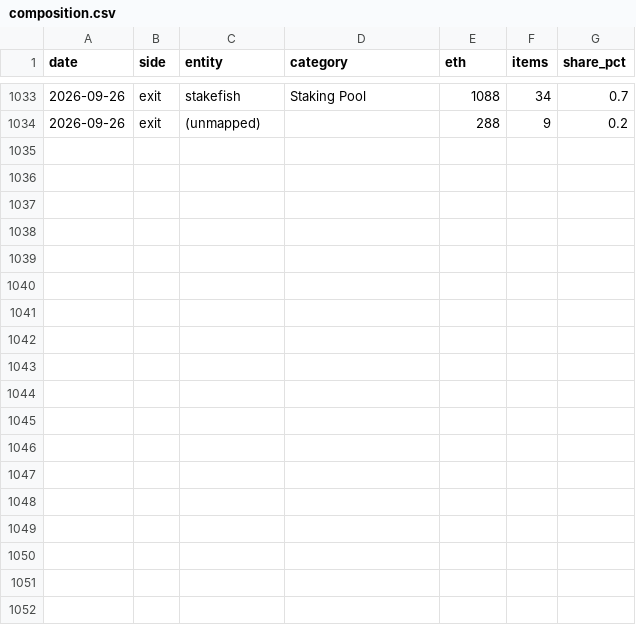
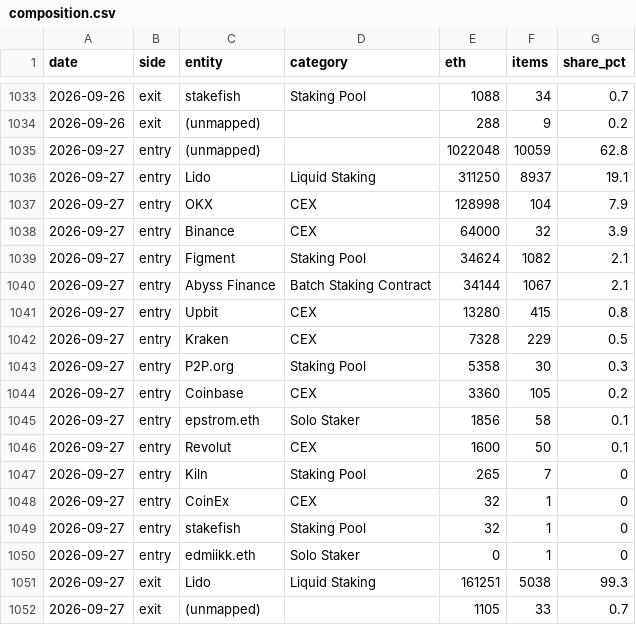
Before and after one commit to jeremyanichols/exit-watch-site, a CSV file: data/composition.csv, drawn as a sheet; only a part is shown, gaps mark what is left out; the diff names each change by its address in the sheet, - before the commit and + after, or states it on an @@ line.

```diff
--- a/data/composition.csv
+++ b/data/composition.csv
+row 1035: 2026-09-27 | entry | (unmapped) |  | 1022048 | 10059 | 62.8
+row 1036: 2026-09-27 | entry | Lido | Liquid Staking | 311250 | 8937 | 19.1
+row 1037: 2026-09-27 | entry | OKX | CEX | 128998 | 104 | 7.9
+row 1038: 2026-09-27 | entry | Binance | CEX | 64000 | 32 | 3.9
+row 1039: 2026-09-27 | entry | Figment | Staking Pool | 34624 | 1082 | 2.1
+row 1040: 2026-09-27 | entry | Abyss Finance | Batch Staking Contract | 34144 | 1067 | 2.1
+row 1041: 2026-09-27 | entry | Upbit | CEX | 13280 | 415 | 0.8
+row 1042: 2026-09-27 | entry | Kraken | CEX | 7328 | 229 | 0.5
+row 1043: 2026-09-27 | entry | P2P.org | Staking Pool | 5358 | 30 | 0.3
+row 1044: 2026-09-27 | entry | Coinbase | CEX | 3360 | 105 | 0.2
+row 1045: 2026-09-27 | entry | epstrom.eth | Solo Staker | 1856 | 58 | 0.1
+row 1046: 2026-09-27 | entry | Revolut | CEX | 1600 | 50 | 0.1
+row 1047: 2026-09-27 | entry | Kiln | Staking Pool | 265 | 7 | 0
+row 1048: 2026-09-27 | entry | CoinEx | CEX | 32 | 1 | 0
+row 1049: 2026-09-27 | entry | stakefish | Staking Pool | 32 | 1 | 0
+row 1050: 2026-09-27 | entry | edmiikk.eth | Solo Staker | 0 | 1 | 0
+row 1051: 2026-09-27 | exit | Lido | Liquid Staking | 161251 | 5038 | 99.3
+row 1052: 2026-09-27 | exit | (unmapped) |  | 1105 | 33 | 0.7
```
Also changed, not shown: data/queue_days.csv, 4 other files.
